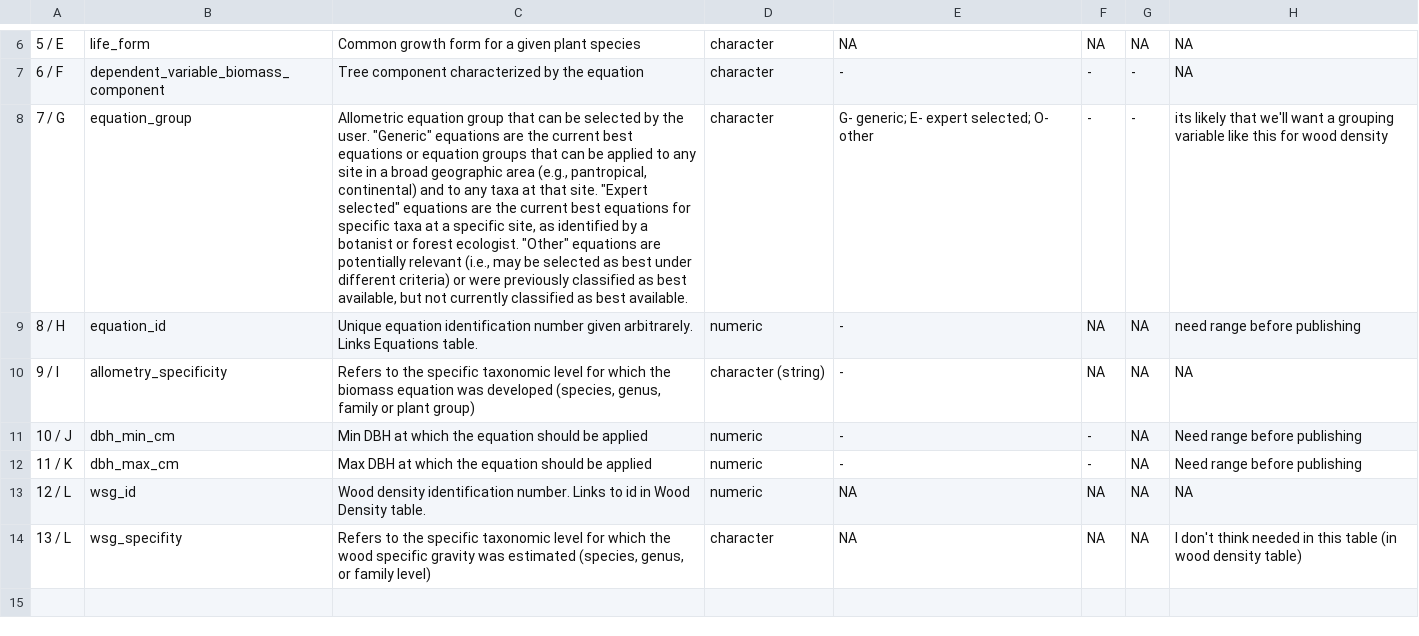
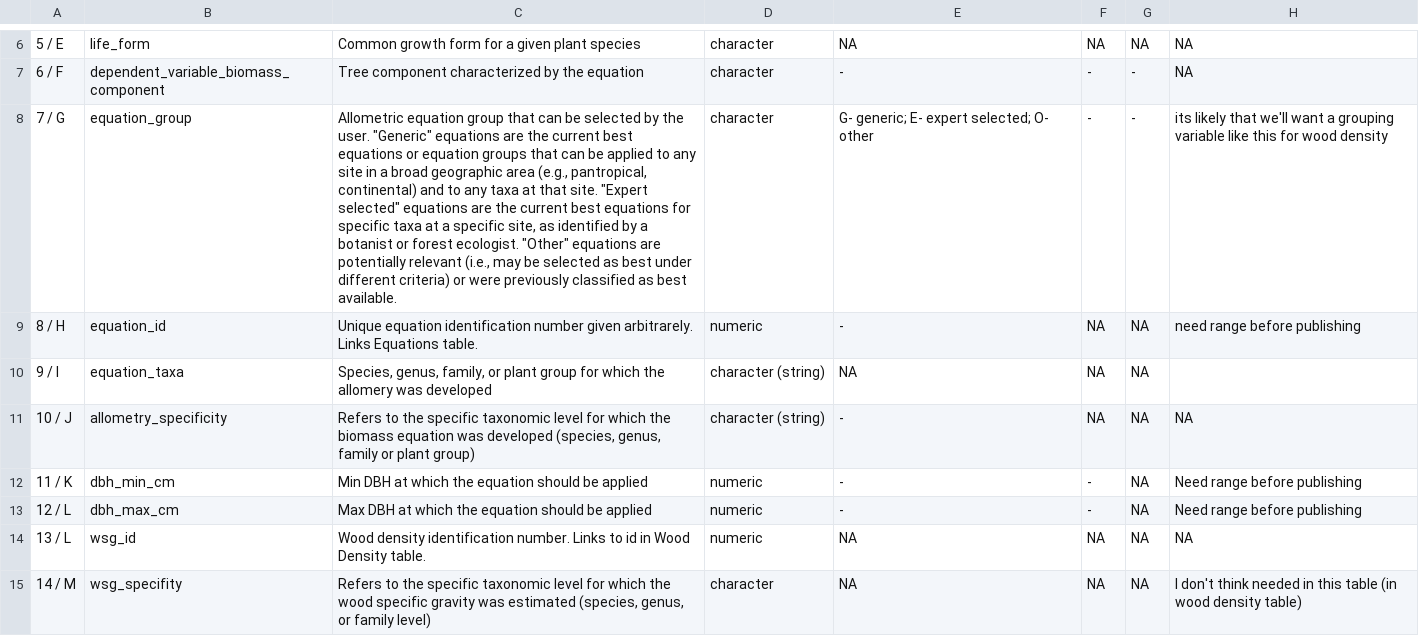
Before and after one commit to ropensci/allodb, a CSV file: data-raw/csv_database/sitespecies_metadata.csv, drawn as a sheet; only a part is shown, gaps mark what is left out; the diff names each change by its address in the sheet, - before the commit and + after, or states it on an @@ line.

Commit message:
Update data-raw/csv_database/sitespecies_metadata.csv
Added a new column "equation_taxa" to make clear for which species, genus, family or plant group the equation was develop .

```diff
--- a/data-raw/csv_database/sitespecies_metadata.csv
+++ b/data-raw/csv_database/sitespecies_metadata.csv
-C8: …as best available, but not currently classified as best available.
+C8: …as best available.
-B10: allometry_specificity
+B10: equation_taxa
-C10: Refers to the specific taxonomic level for which the biomass equation was developed (species, genus, family or plant group)
+C10: Species, genus, family, or plant group for which the allomery was developed
-E10: -
+E10: NA
-H10: NA
+H10: (empty)
-B11: dbh_min_cm
+B11: allometry_specificity
-C11: Min DBH at which the equation should be applied
+C11: Refers to the specific taxonomic level for which the biomass equation was developed (species, genus, family or plant group)
-D11: numeric
+D11: character (string)
-F11: -
+F11: NA
-H11: Need range before publishing
+H11: NA
-B12: dbh_max_cm
+B12: dbh_min_cm
-C12: Max DBH at…
+C12: Min DBH at…
-B13: wsg_id
+B13: dbh_max_cm
-C13: Wood density identification number. Links to id in Wood Density table.
+C13: Max DBH at which the equation should be applied
-E13: NA
+E13: -
-F13: NA
+F13: -
-H13: NA
+H13: Need range before publishing
-B14: wsg_specifity
+B14: wsg_id
-C14: Refers to the specific taxonomic level for which the wood specific gravity was estimated (species, genus, or family level)
+C14: Wood density identification number. Links to id in Wood Density table.
-D14: character
+D14: numeric
-H14: I don't think needed in this table (in wood density table)
+H14: NA
+row 15: 14 / M | wsg_specifity | Refers to the specific taxonomic level for which the wood specific gravity was estimated (species, genus, or family level) | character | NA | NA | NA | I don't think needed in this table (in wood density table)
```
